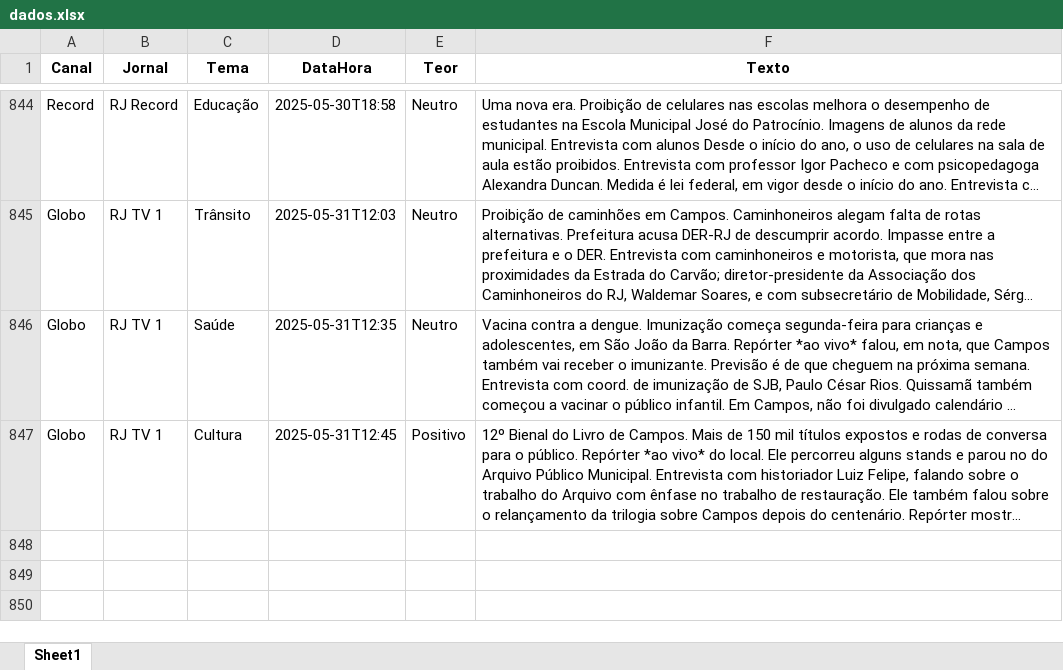
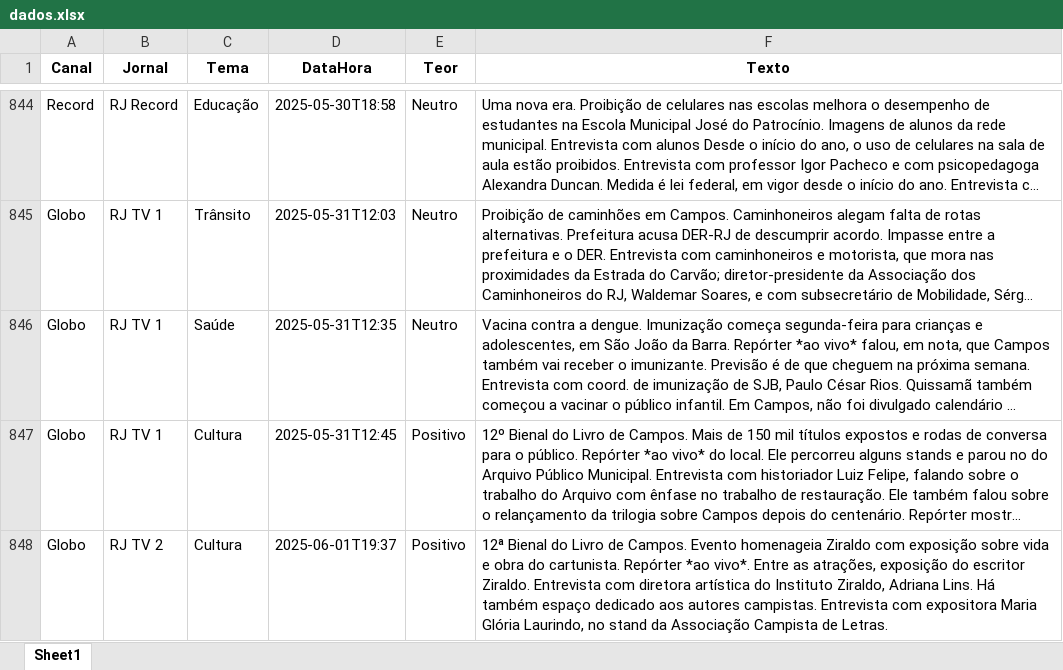
Before and after one commit to Marocosz/webdashtv, an Excel workbook: dados.xlsx, sheet Sheet1, drawn as a sheet; only a part is shown, gaps mark what is left out; long unchanged cells end in …; values as stored, in another font and other column widths than the file's, no borders; the diff names each change by its address in the sheet, - before the commit and + after, or states it on an @@ line.

Commit message:
Atualização automática: 2025-06-02T03:00:40.749348

```diff
--- a/dados.xlsx (sheet Sheet1)
+++ b/dados.xlsx (sheet Sheet1)
+row 848: Globo | RJ TV 2 | Cultura | 2025-06-01T19:37 | Positivo | 12ª Bienal do Livro de Campos. Evento homenageia Ziraldo com exposição sobre vida e obra do cartunista. Repórter *ao vivo*. Entre as atrações, exposição do escritor Ziraldo. Entrevista com diretora artística do Instituto Ziraldo, Adriana Lins. Há também espaço dedicado aos autores campistas. Entrevista com expositora Maria Glória Laurindo, no stand da Associação Campista de Letras.
```
